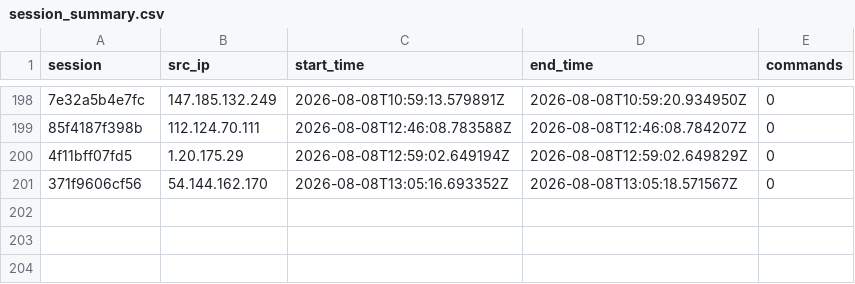
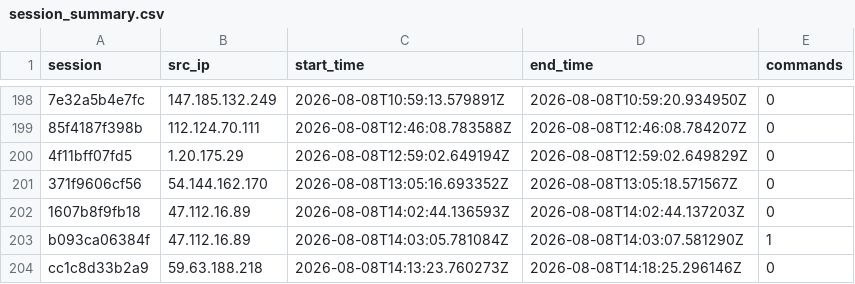
Before and after one commit to Prabhath-de/AWS_Honeypot, a CSV file: data/processed/session_summary.csv, drawn as a sheet; only a part is shown, gaps mark what is left out; the diff names each change by its address in the sheet, - before the commit and + after, or states it on an @@ line.

```diff
--- a/data/processed/session_summary.csv
+++ b/data/processed/session_summary.csv
+row 202: 1607b8f9fb18 | 47.112.16.89 | 2026-08-08T14:02:44.136593Z | 2026-08-08T14:02:44.137203Z | 0
+row 203: b093ca06384f | 47.112.16.89 | 2026-08-08T14:03:05.781084Z | 2026-08-08T14:03:07.581290Z | 1
+row 204: cc1c8d33b2a9 | 59.63.188.218 | 2026-08-08T14:13:23.760273Z | 2026-08-08T14:18:25.296146Z | 0
```
Also changed, not shown: data/processed/campaign_summary.csv, data/processed/client_fingerprint.csv, 8 other files.
